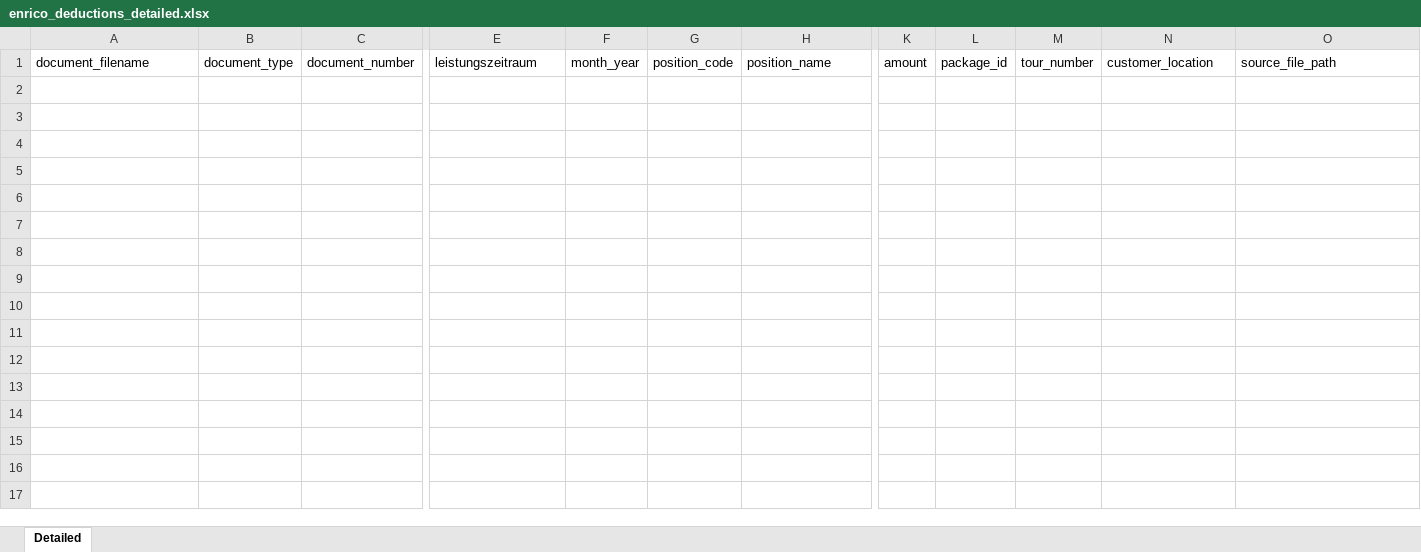
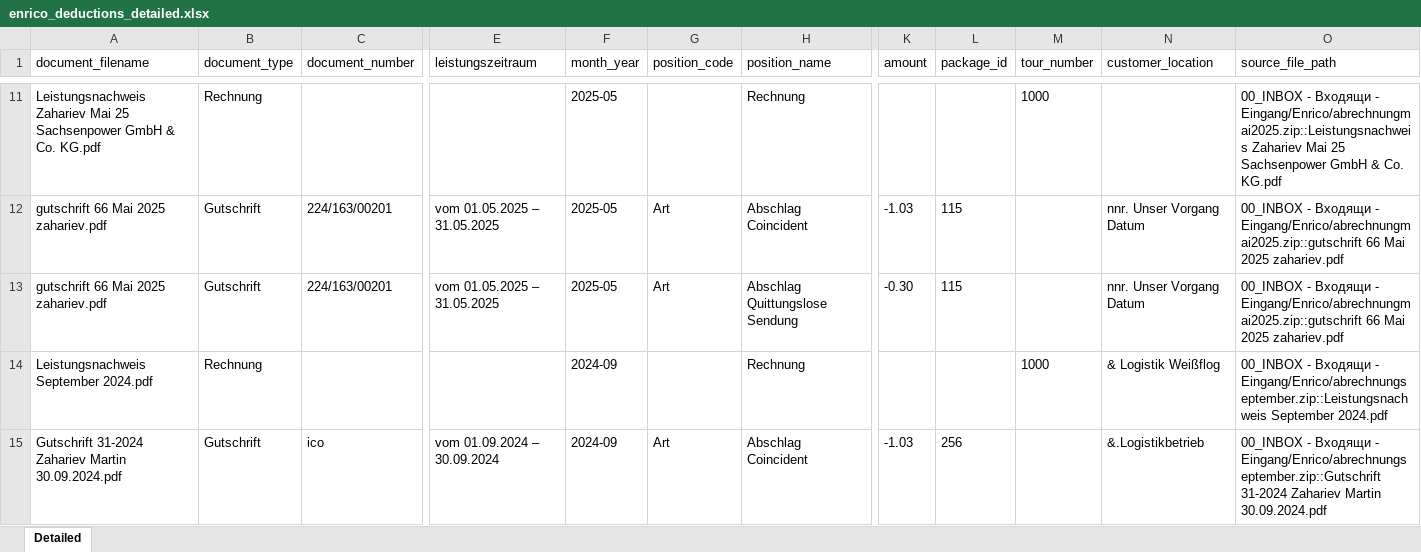
Before and after one commit to martinzahariev1/MZ-AOK, an Excel workbook: 08_Reports - Доклади - Berichte/Enrico_Deductions/enrico_deductions_detailed.xlsx, sheet Detailed, drawn as a sheet; only a part is shown, gaps mark what is left out; values as stored, in another font and other column widths than the file's, no borders; rows hold the shown columns only; the diff covers the shown part only; the diff names each change by its address in the sheet, - before the commit and + after, or states it on an @@ line.

```diff
--- a/08_Reports - Доклади - Berichte/Enrico_Deductions/enrico_deductions_detailed.xlsx (sheet Detailed)
+++ b/08_Reports - Доклади - Berichte/Enrico_Deductions/enrico_deductions_detailed.xlsx (sheet Detailed)
+row 11: Leistungsnachweis Zahariev Mai 25 Sachsenpower GmbH & Co. KG.pdf | Rechnung |  |  | 2025-05 |  | Rechnung |  |  | 1000 |  | 00_INBOX - Входящи - Eingang/Enrico/abrechnungmai2025.zip::Leistungsnachweis Zahariev Mai 25 Sachsenpower GmbH & Co. KG.pdf
+row 12: gutschrift 66 Mai 2025 zahariev.pdf | Gutschrift | 224/163/00201 | vom 01.05.2025 – 31.05.2025 | 2025-05 | Art | Abschlag Coincident | -1.03 | 115 |  | nnr. Unser Vorgang Datum | 00_INBOX - Входящи - Eingang/Enrico/abrechnungmai2025.zip::gutschrift 66 Mai 2025 zahariev.pdf
+row 13: gutschrift 66 Mai 2025 zahariev.pdf | Gutschrift | 224/163/00201 | vom 01.05.2025 – 31.05.2025 | 2025-05 | Art | Abschlag Quittungslose Sendung | -0.30 | 115 |  | nnr. Unser Vorgang Datum | 00_INBOX - Входящи - Eingang/Enrico/abrechnungmai2025.zip::gutschrift 66 Mai 2025 zahariev.pdf
+row 14: Leistungsnachweis September 2024.pdf | Rechnung |  |  | 2024-09 |  | Rechnung |  |  | 1000 | & Logistik Weißflog | 00_INBOX - Входящи - Eingang/Enrico/abrechnungseptember.zip::Leistungsnachweis September 2024.pdf
+row 15: Gutschrift 31-2024 Zahariev Martin 30.09.2024.pdf | Gutschrift | ico | vom 01.09.2024 – 30.09.2024 | 2024-09 | Art | Abschlag Coincident | -1.03 | 256 |  | &.Logistikbetrieb | 00_INBOX - Входящи - Eingang/Enrico/abrechnungseptember.zip::Gutschrift 31-2024 Zahariev Martin 30.09.2024.pdf
```
Also changed, not shown: 58 added rows elsewhere in this sheet, 08_Reports - Доклади - Berichte/Enrico_Deductions/enrico_deductions_monthly.xlsx, 11 other files.
